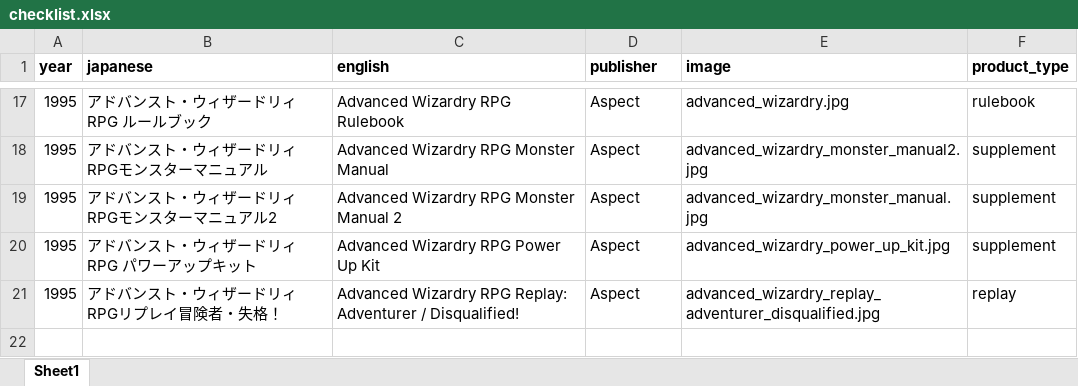
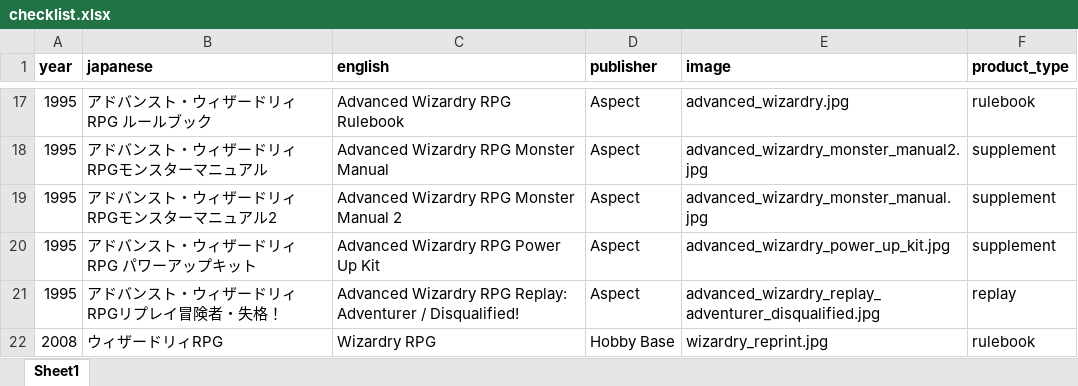
Before and after one commit to weatherspud/japanese-collectors-list, an Excel workbook: wizardry/checklist.xlsx, sheet Sheet1, drawn as a sheet; only a part is shown, gaps mark what is left out; values as stored, in another font and other column widths than the file's, no borders; the diff names each change by its address in the sheet, - before the commit and + after, or states it on an @@ line.

Commit message:
wizardry reprint

```diff
--- a/wizardry/checklist.xlsx (sheet Sheet1)
+++ b/wizardry/checklist.xlsx (sheet Sheet1)
+row 22: 2008 | ウィザードリィRPG | Wizardry RPG | Hobby Base | wizardry_reprint.jpg | rulebook
```
Also changed, not shown: 4 other files.
